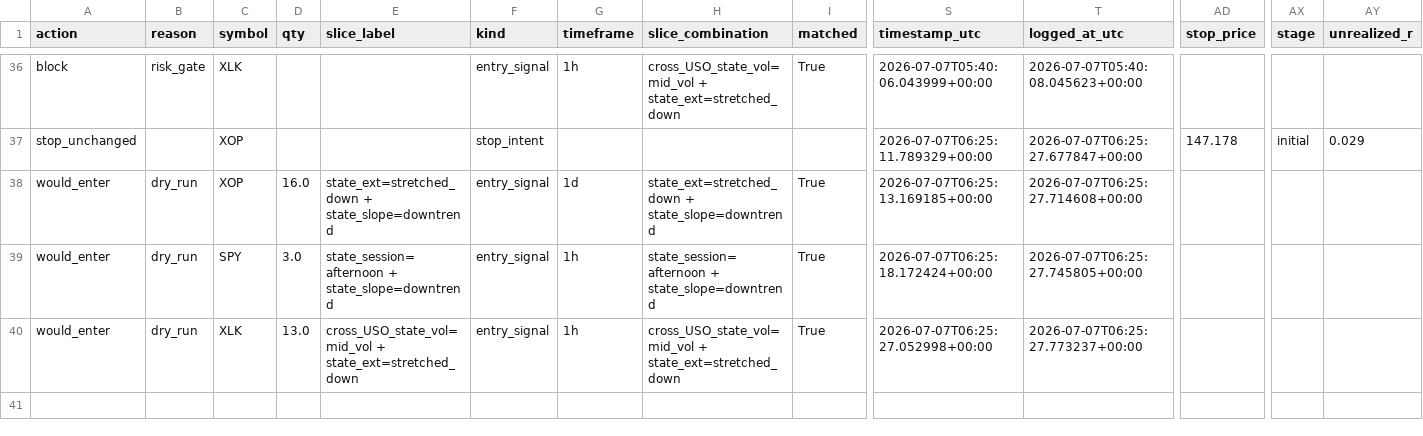
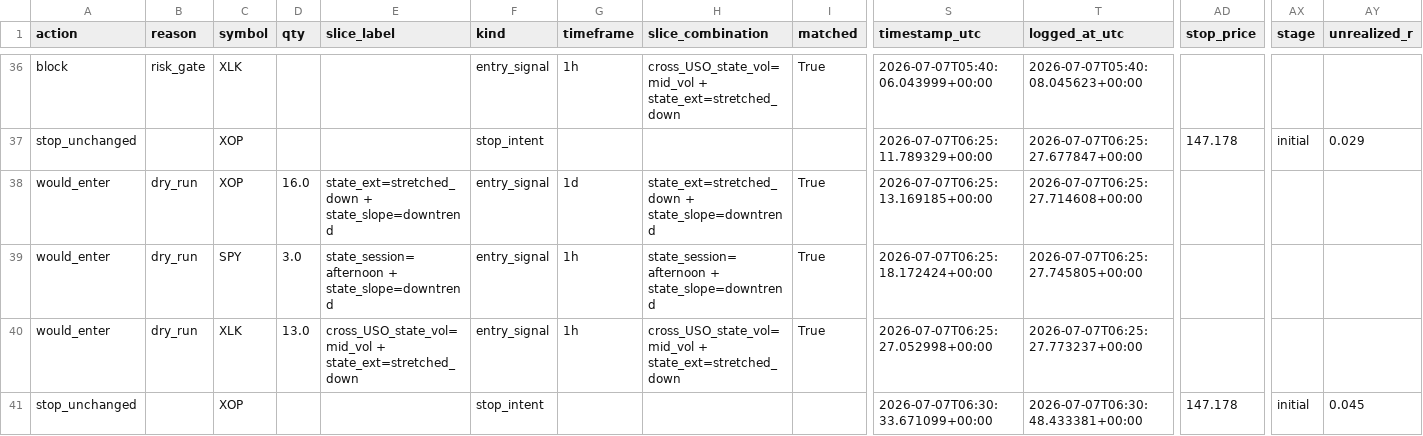
Before and after one commit to 6ixtyn9-sudo/Price, a CSV file: localdata/paper_trade_log.csv, drawn as a sheet; only a part is shown, gaps mark what is left out; rows hold the shown columns only; the diff covers the shown part only; the diff names each change by its address in the sheet, - before the commit and + after, or states it on an @@ line.

```diff
--- a/localdata/paper_trade_log.csv
+++ b/localdata/paper_trade_log.csv
+row 41: stop_unchanged |  | XOP |  |  | stop_intent |  |  |  | 2026-07-07T06:30:33.671099+00:00 | 2026-07-07T06:30:48.433381+00:00 | 147.178 | initial | 0.045
```
Also changed, not shown: 3 added rows elsewhere in this file, 3 other files.
